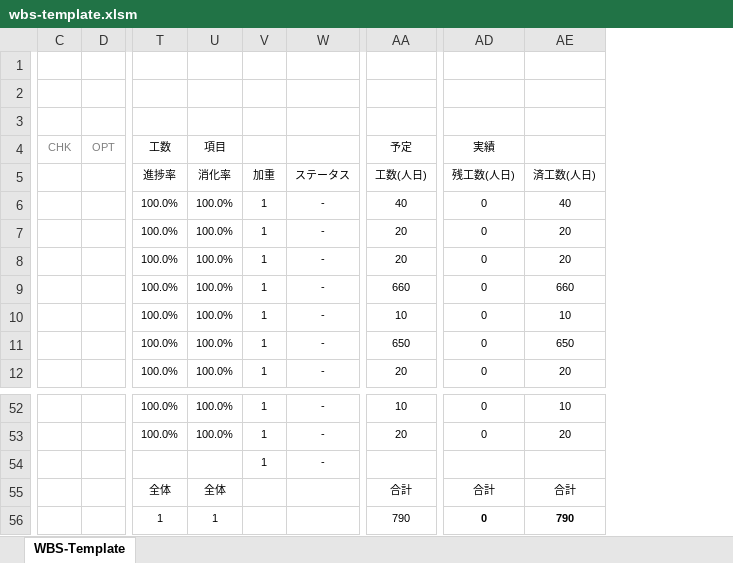
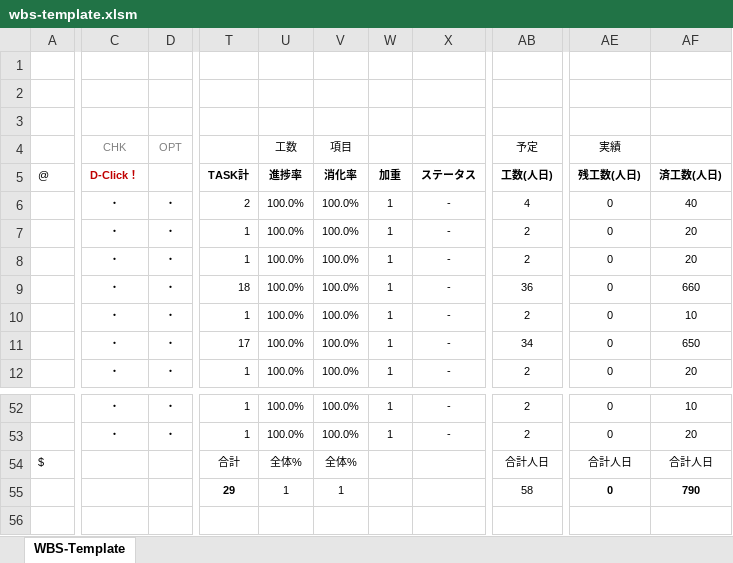
Before and after one commit to H16K148/wbs-template-xlsm, an Excel workbook: wbs-template.xlsm, sheet WBS-Template, drawn as a sheet; only a part is shown, gaps mark what is left out; values as stored, in another font and other column widths than the file's, no borders; charts and pictures and conditional formats not drawn; removed rows and columns are numbered as before the commit, all else as after; rows hold the shown columns only; the diff covers the shown part only; the diff names each change by its address in the sheet, - before the commit and + after, or states it on an @@ line.

```diff
--- a/wbs-template.xlsm (sheet WBS-Template)
+++ b/wbs-template.xlsm (sheet WBS-Template)
@@ column A unhidden, row 5: @ @@
-column C, row 4: CHK
-column D, row 4: OPT
+column C, rows 4-12: CHK | D-Click！ | ・ | ・ | ・ | ・ | ・ | ・ | ・; rows 52-53: ・ | ・
+column D, rows 4-12: OPT |  | ・ | ・ | ・ | ・ | ・ | ・ | ・; rows 52-53: ・ | ・
+column T, rows 5-12: TASK計 | 2 | 1 | 1 | 18 | 1 | 17 | 1; rows 52-53: 1 | 1; row 55: 29
-column AA, rows 4-12: 予定 | 工数(人日) | 40 | 20 | 20 | 660 | 10 | 650 | 20; rows 52-53: 10 | 20; row 56: 790
+column AB, rows 4-12: 予定 | 工数(人日) | 4 | 2 | 2 | 36 | 2 | 34 | 2; rows 52-53: 2 | 2; row 55: 58
-U5:X5 bold: off
+U5:X5 bold: on
-AE5:AF5 bold: off
+AE5:AF5 bold: on
-row 54:  |  |  |  | 1 | -
-row 55:  |  | 全体 | 全体 |  |  | 合計 | 合計 | 合計
+row 54: $ |  |  | 合計 | 全体% | 全体% |  |  | 合計人日 | 合計人日 | 合計人日
```
Also changed, not shown: cell formats elsewhere in this sheet, formulas that keep their value, hidden cells, charts or pictures, 3 other files.
